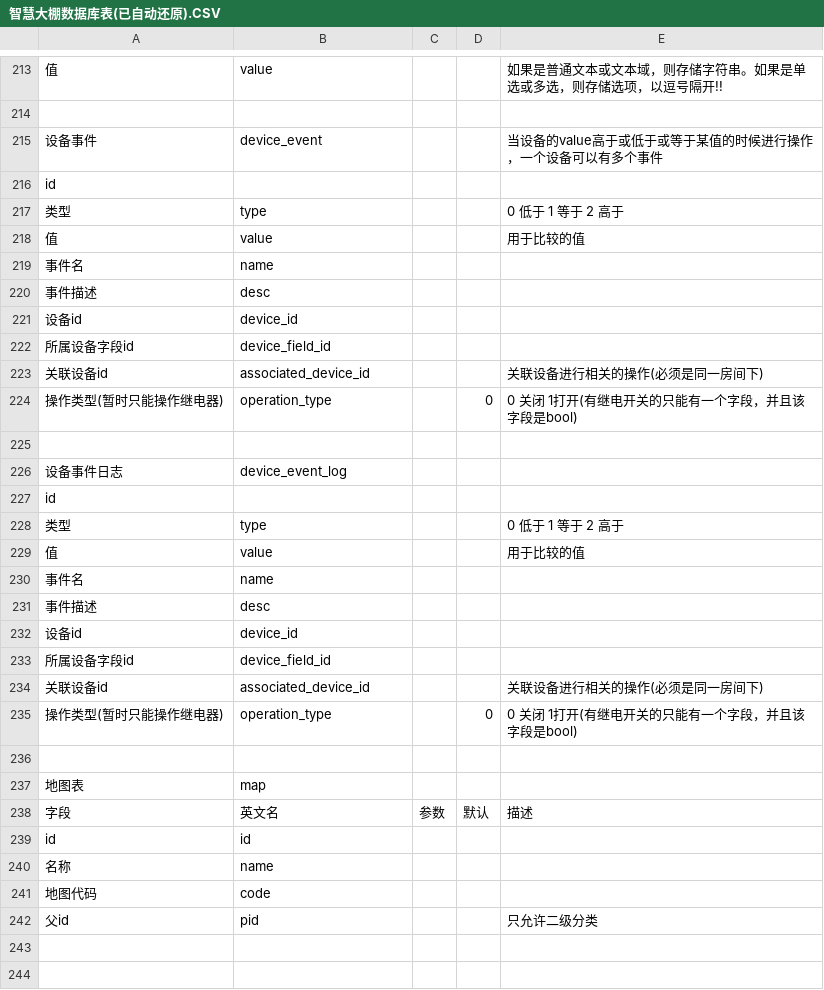
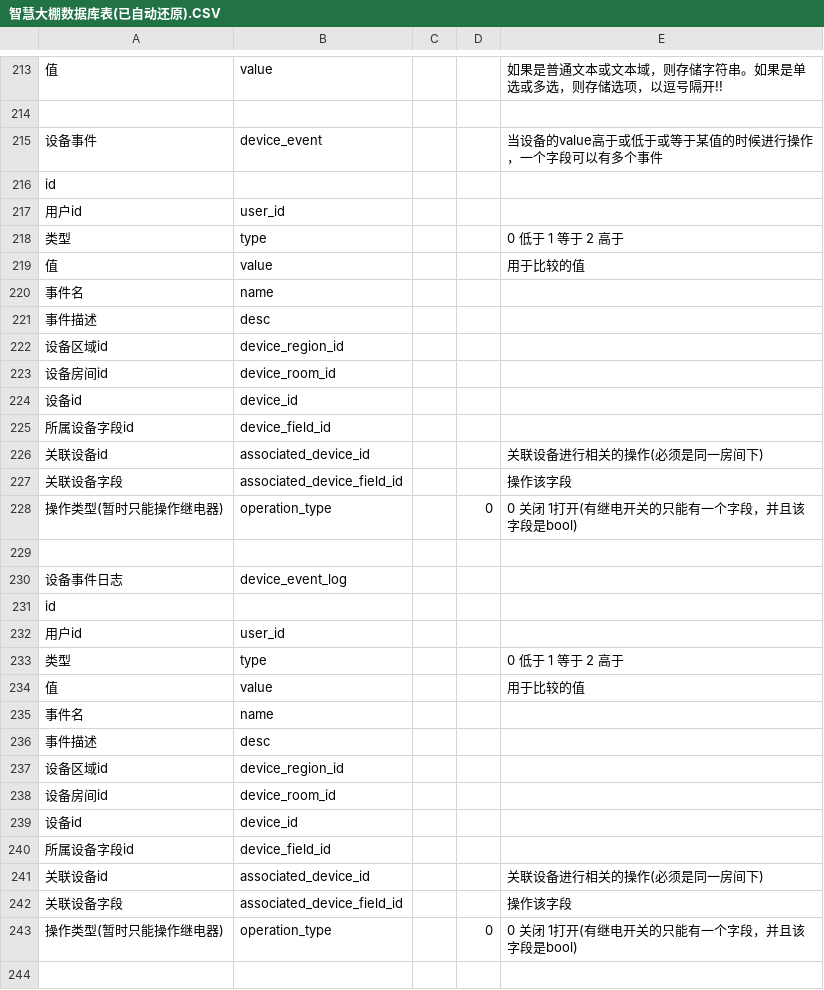
Before and after one commit to hunteryun/zhdp, a CSV file: sql/智慧大棚数据库表(已自动还原).CSV, drawn as a sheet; only a part is shown, gaps mark what is left out; the shorter side is filled out with more unchanged rows; the diff names each change by its address in the sheet, - before the commit and + after, or states it on an @@ line.

```diff
--- a/sql/智慧大棚数据库表(已自动还原).CSV
+++ b/sql/智慧大棚数据库表(已自动还原).CSV
-E215: 当设备的value高于或低于或等于某值的时候进行操作，一个设备可以有多个事件
+E215: 当设备的value高于或低于或等于某值的时候进行操作，一个字段可以有多个事件
+row 217: 用户id | user_id
+row 222: 设备区域id | device_region_id
+row 223: 设备房间id | device_room_id
+row 227: 关联设备字段 | associated_device_field_id |  |  | 操作该字段
+row 232: 用户id | user_id
+row 237: 设备区域id | device_region_id
+row 238: 设备房间id | device_room_id
+row 242: 关联设备字段 | associated_device_field_id |  |  | 操作该字段
```
Also changed, not shown: 18 other files.
